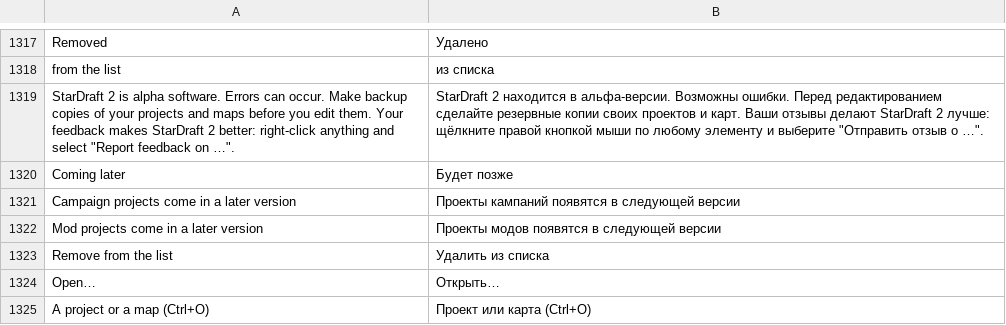
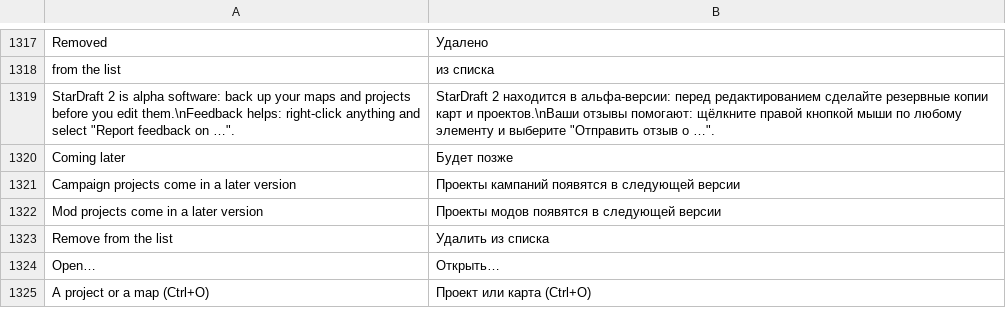
Before and after one commit to stardraft-editor/stardraft, a TSV file: apps/editor/res/lang/ru.tsv, drawn as a sheet; only a part is shown, gaps mark what is left out.

```diff
--- a/apps/editor/res/lang/ru.tsv
+++ b/apps/editor/res/lang/ru.tsv
@@ -1318,3 +1318,3 @@ Removed 	Удалено
  from the list	 из списка
-StarDraft 2 is alpha software. Errors can occur. Make backup copies of your projects and maps before you edit them. Your feedback makes StarDraft 2 better: right-click anything and select "Report feedback on …".	StarDraft 2 находится в альфа-версии. Возможны ошибки. Перед редактированием сделайте резервные копии своих проектов и карт. Ваши отзывы делают StarDraft 2 лучше: щёлкните правой кнопкой мыши по любому элементу и выберите "Отправить отзыв о …".
+StarDraft 2 is alpha software: back up your maps and projects before you edit them.\nFeedback helps: right-click anything and select "Report feedback on …".	StarDraft 2 находится в альфа-версии: перед редактированием сделайте резервные копии карт и проектов.\nВаши отзывы помогают: щёлкните правой кнопкой мыши по любому элементу и выберите "Отправить отзыв о …".
 Coming later	Будет позже
```
Also changed, not shown: apps/editor/res/lang/es.tsv, apps/editor/res/lang/ko.tsv, 6 other files.
